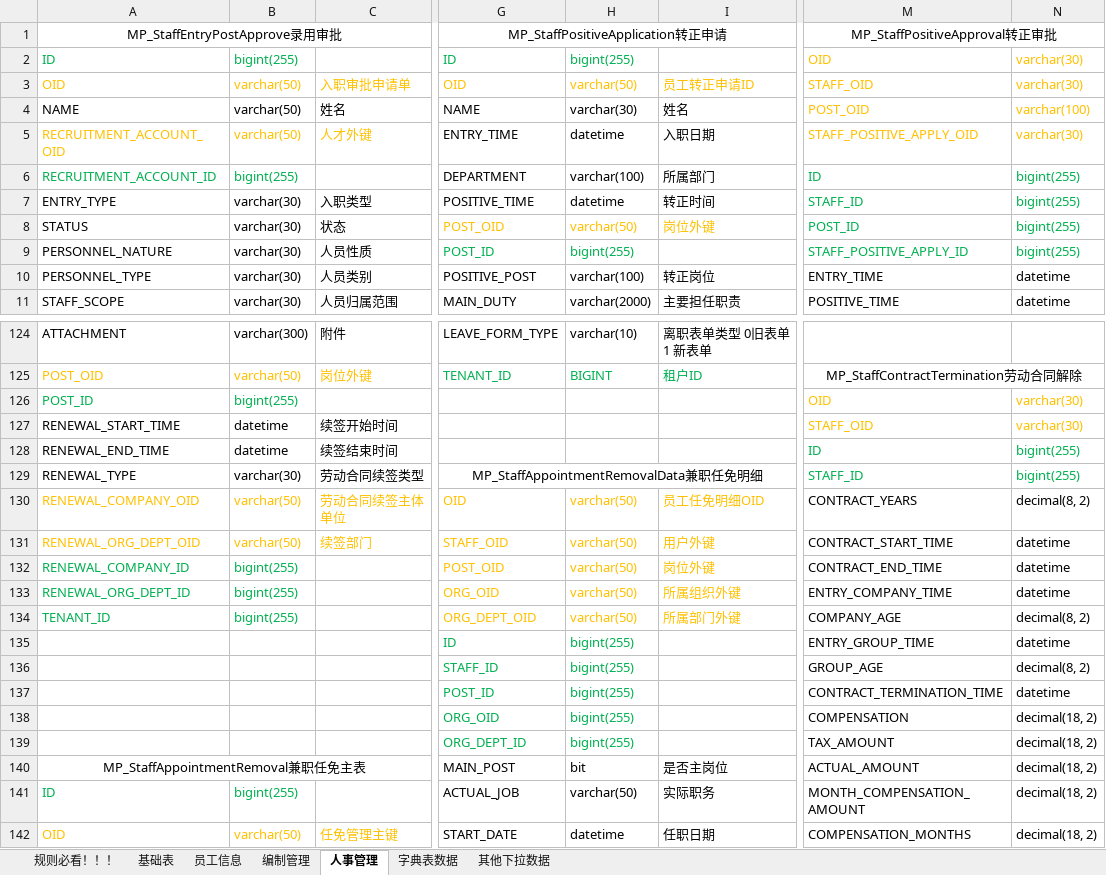
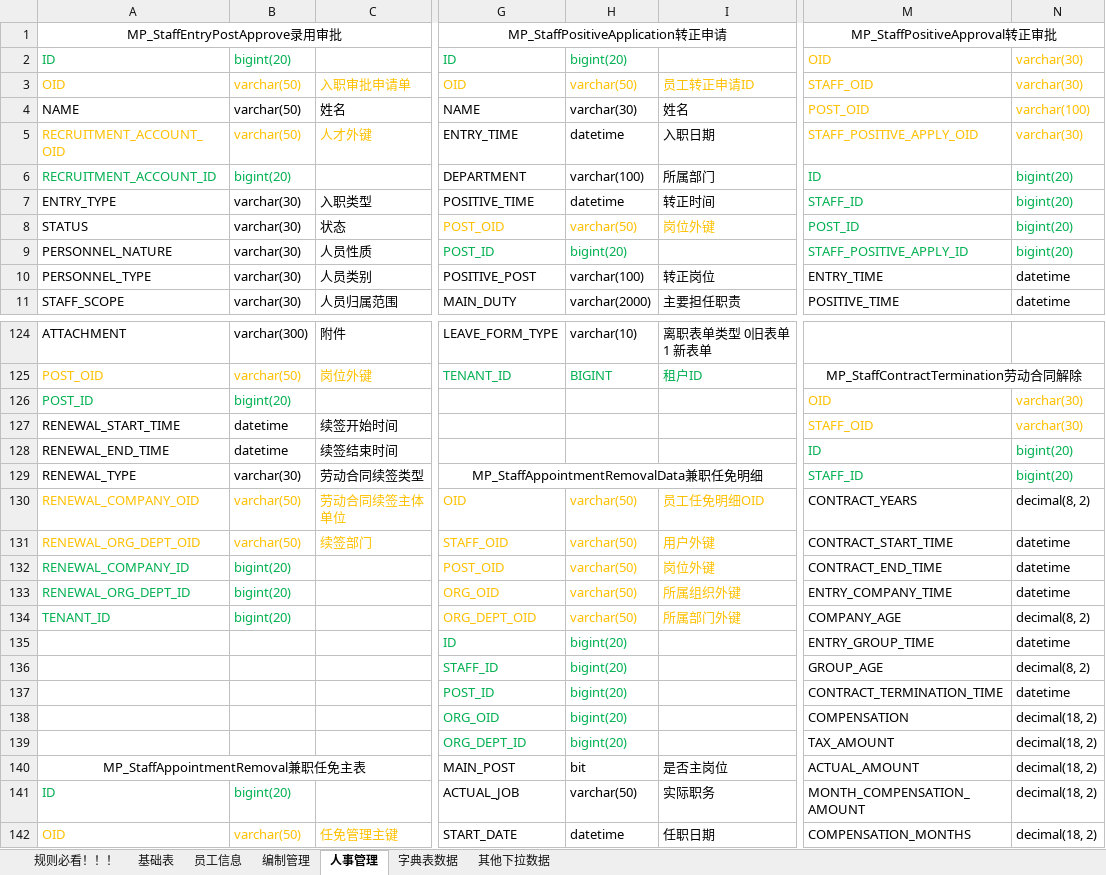
Before and after one commit to cp-hi/herdao_manpower, an Excel workbook: doc/核心人力表结构NEW-20200910.xlsx, sheet 人事管理, drawn as a sheet; only a part is shown, gaps mark what is left out; values as stored, in another font and other column widths than the file's, no borders; the diff covers the shown part only; the diff names each change by its address in the sheet, - before the commit and + after, or states it on an @@ line.

```diff
--- a/doc/核心人力表结构NEW-20200910.xlsx (sheet 人事管理)
+++ b/doc/核心人力表结构NEW-20200910.xlsx (sheet 人事管理)
-B2: bigint(255)
+B2: bigint(20)
-H2: bigint(255)
+H2: bigint(20)
-B6: bigint(255)
+B6: bigint(20)
-N6:N9: bigint(255)
+N6:N9: bigint(20)
-H9: bigint(255)
+H9: bigint(20)
-B126: bigint(255)
+B126: bigint(20)
-N128:N129: bigint(255)
+N128:N129: bigint(20)
-B132:B134: bigint(255)
+B132:B134: bigint(20)
-H135:H139: bigint(255)
+H135:H139: bigint(20)
-B141: bigint(255)
+B141: bigint(20)
```
Also changed, not shown: 44 edited cells elsewhere in this sheet, sheet 员工信息, sheet 基础表, sheet 编制管理.
